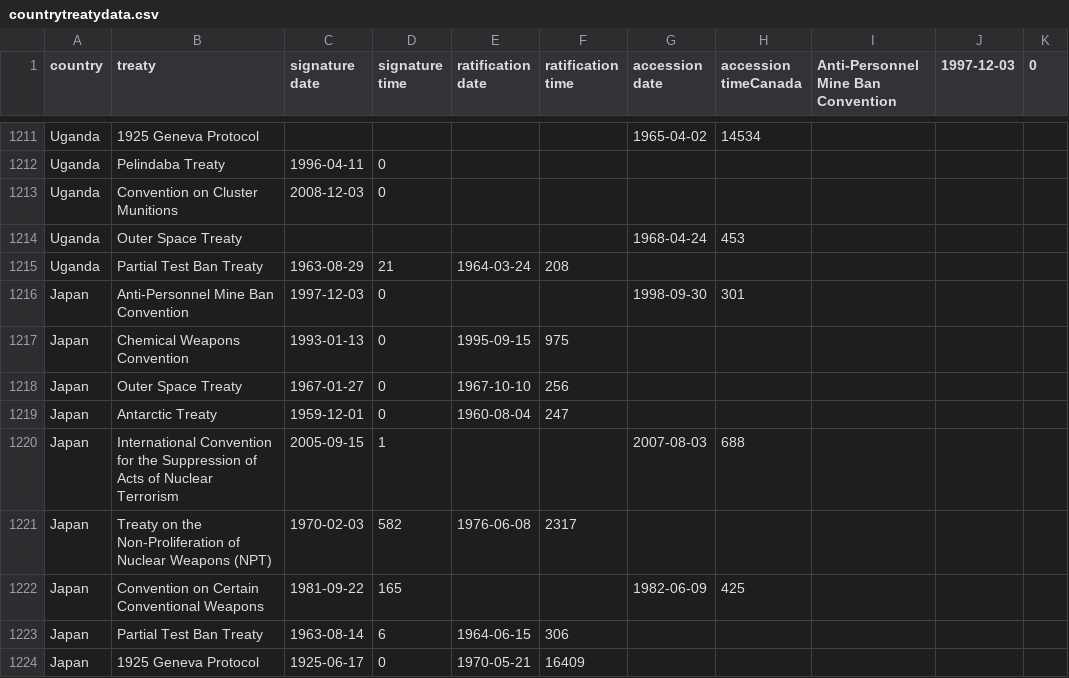
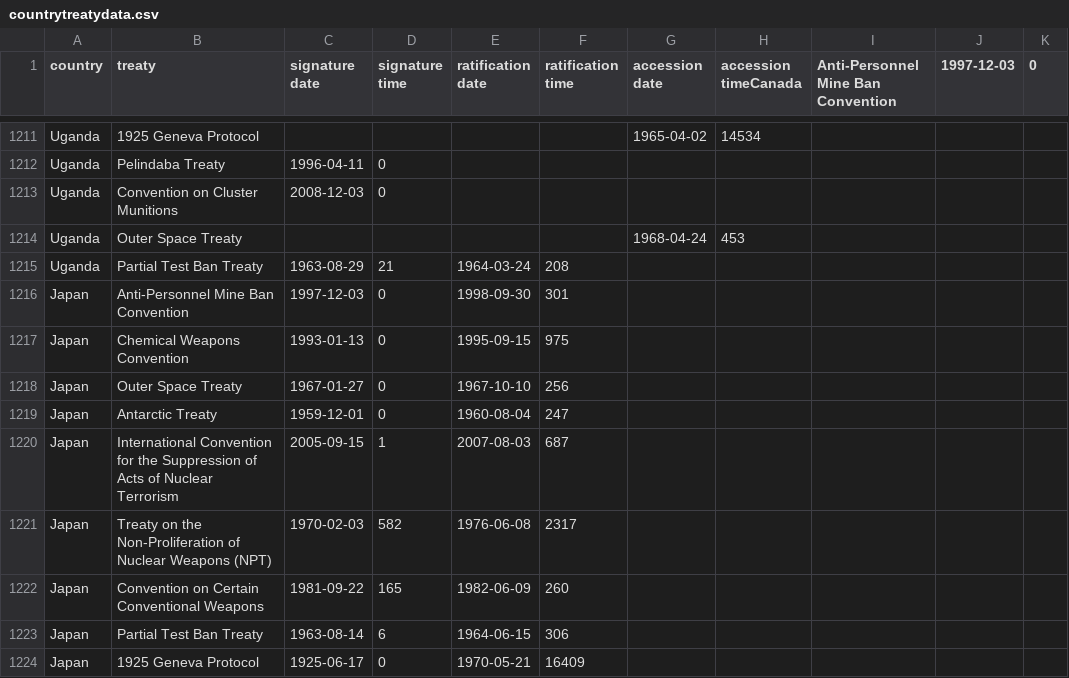
Before and after one commit to ohnemax/treatyratification, a CSV file: countrytreatydata.csv, drawn as a sheet; only a part is shown, gaps mark what is left out; the diff covers the shown part only; the diff names each change by its address in the sheet, - before the commit and + after, or states it on an @@ line.

Commit message:
New tables

```diff
--- a/countrytreatydata.csv
+++ b/countrytreatydata.csv
-E1216 (ratification date): (empty)
+E1216 (ratification date): 1998-09-30
-F1216 (ratification time): (empty)
+F1216 (ratification time): 301
-G1216 (accession date): 1998-09-30
+G1216 (accession date): (empty)
-H1216 (accession timeCanada): 301
+H1216 (accession timeCanada): (empty)
-E1220 (ratification date): (empty)
+E1220 (ratification date): 2007-08-03
-F1220 (ratification time): (empty)
+F1220 (ratification time): 687
-G1220 (accession date): 2007-08-03
+G1220 (accession date): (empty)
-H1220 (accession timeCanada): 688
+H1220 (accession timeCanada): (empty)
-E1222 (ratification date): (empty)
+E1222 (ratification date): 1982-06-09
-F1222 (ratification time): (empty)
+F1222 (ratification time): 260
-G1222 (accession date): 1982-06-09
+G1222 (accession date): (empty)
-H1222 (accession timeCanada): 425
+H1222 (accession timeCanada): (empty)
```
Also changed, not shown: 8 added rows, 8 removed rows, 7 moved rows and 74 edited cells elsewhere in this file, countrydata.csv, 2 other files.
